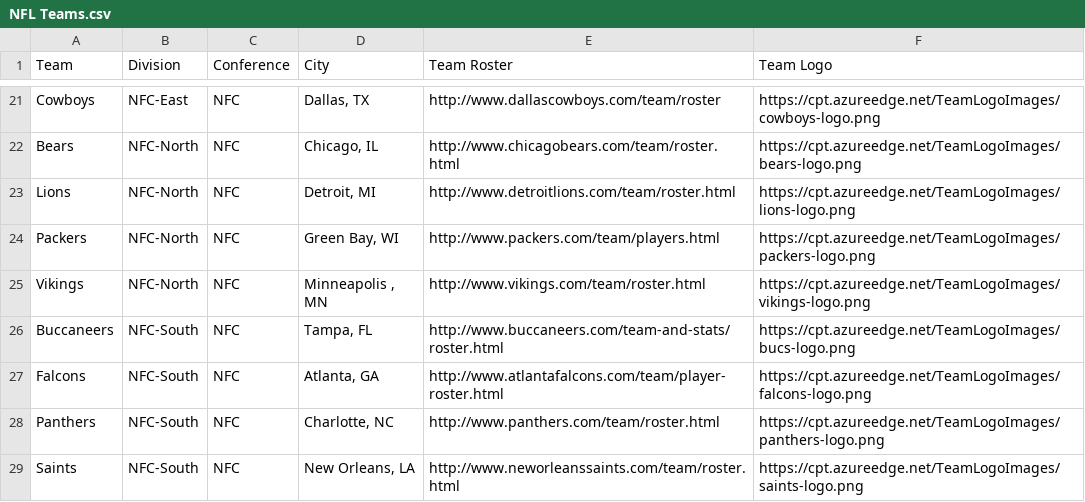
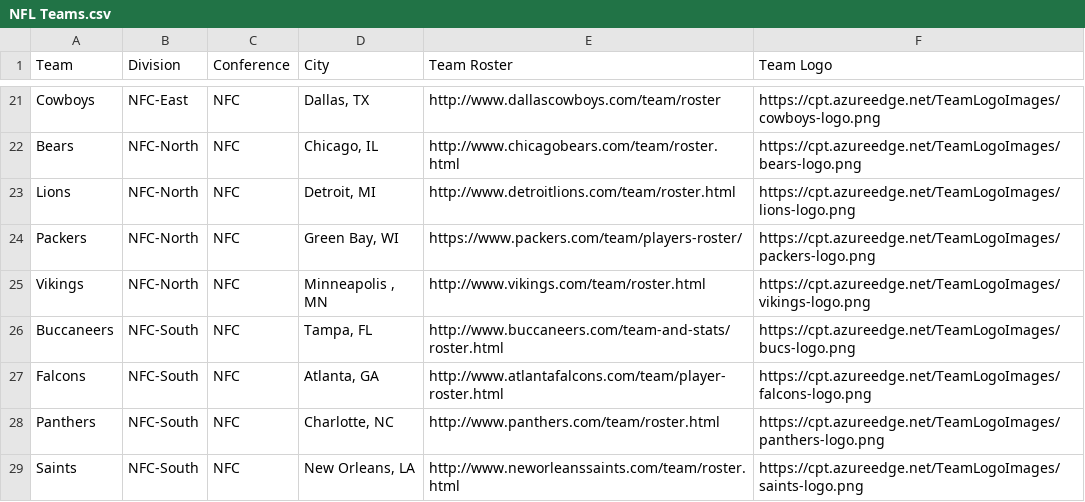
Before and after one commit to CriticalPathTraining/PBD365, a CSV file: Data/NFL/NFL Teams.csv, drawn as a sheet; only a part is shown, gaps mark what is left out.

```diff
--- a/Data/NFL/NFL Teams.csv
+++ b/Data/NFL/NFL Teams.csv
@@ -23,3 +23,3 @@ Bears,NFC-North,NFC,"Chicago, IL",http://www.chicagobears.com/team/roster.html,h
 Lions,NFC-North,NFC,"Detroit, MI",http://www.detroitlions.com/team/roster.html,https://cpt.azureedge.net/TeamLogoImages/lions-logo.png
-Packers,NFC-North,NFC,"Green Bay, WI",http://www.packers.com/team/players.html,https://cpt.azureedge.net/TeamLogoImages/packers-logo.png
+Packers,NFC-North,NFC,"Green Bay, WI",https://www.packers.com/team/players-roster/,https://cpt.azureedge.net/TeamLogoImages/packers-logo.png
 Vikings,NFC-North,NFC,"Minneapolis , MN",http://www.vikings.com/team/roster.html,https://cpt.azureedge.net/TeamLogoImages/vikings-logo.png
```
Also changed, not shown: 41 other files.
